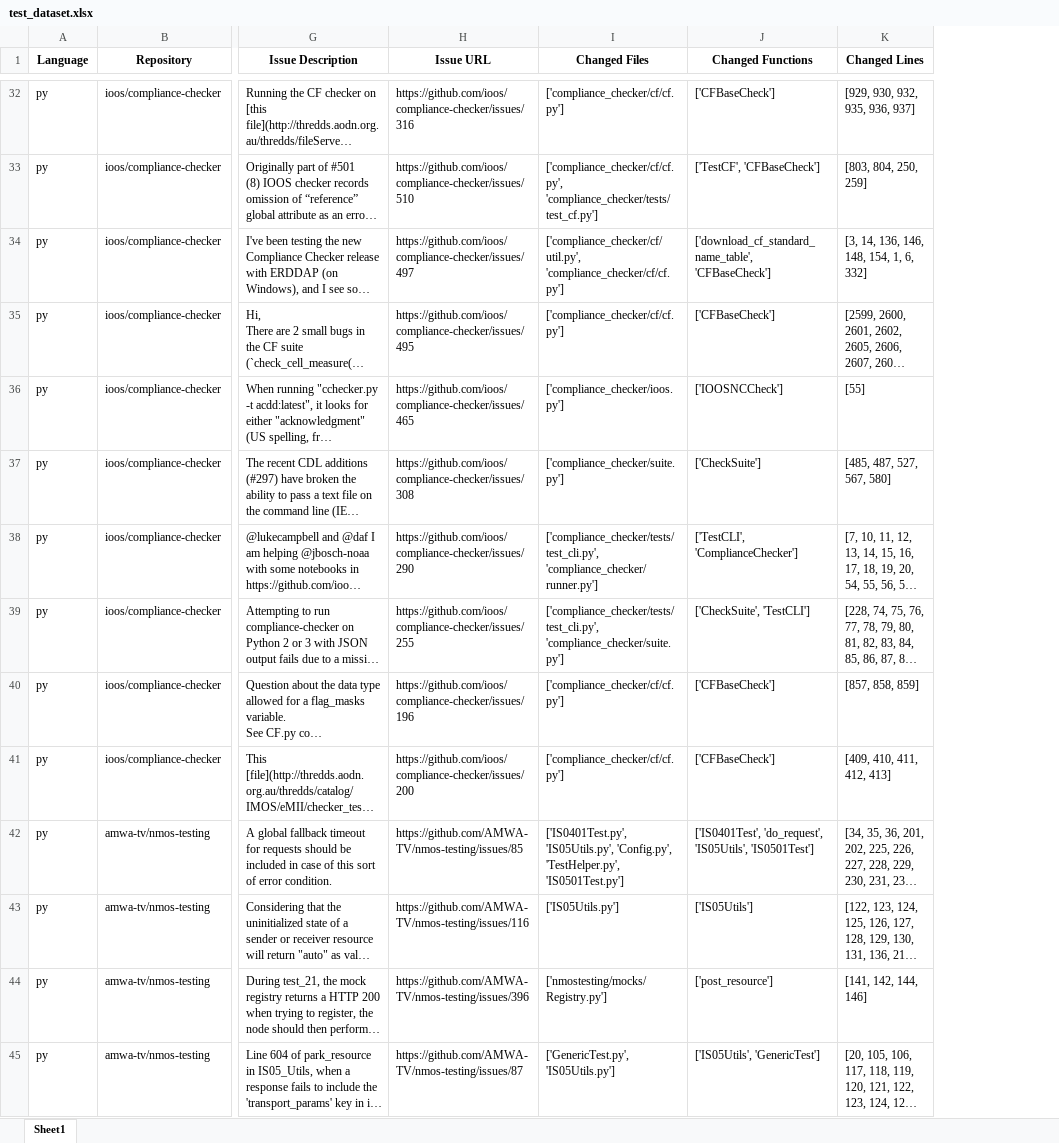
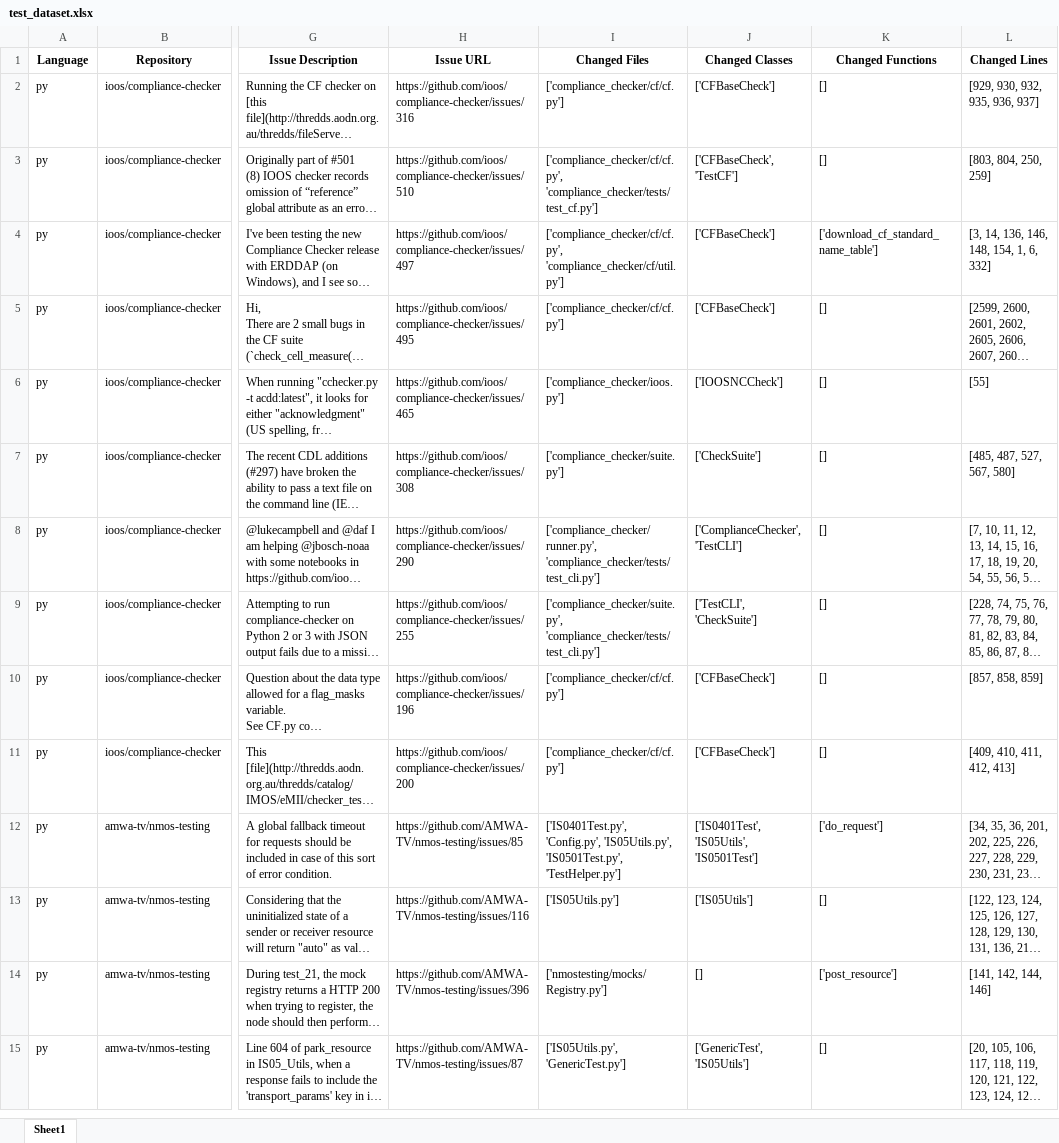
Before and after one commit to jsureka/issue_analyzing_tool, an Excel workbook: Replication Package/Evaluation/test_dataset.xlsx, sheet Sheet1, drawn as a sheet; only a part is shown, gaps mark what is left out; long unchanged cells end in …; values as stored, in another font and other column widths than the file's, no borders; addresses are those after the commit; the diff covers the shown part only; the diff names each change by its address in the sheet, - before the commit and + after, or states it on an @@ line.

Commit message:
Support retrieval and selection of files, classes, and functions
Extended bug localization and retrieval pipeline to handle code entities at file, class, and function granularity. Updated indexer to embed and store metadata for files and classes, modified retrieval and LLM selection logic to be entity-type aware, and adjusted evaluation scripts and metrics to support class-level results. This improves flexibility and accuracy in bug localization tasks.

```diff
--- a/Replication Package/Evaluation/test_dataset.xlsx (sheet Sheet1)
+++ b/Replication Package/Evaluation/test_dataset.xlsx (sheet Sheet1)
+column J (Changed Classes), rows 2-15: ['CFBaseCheck'] | ['CFBaseCheck', 'TestCF'] | ['CFBaseCheck'] | ['CFBaseCheck'] | ['IOOSNCCheck'] | ['CheckSuite'] | ['ComplianceChecker', 'TestCLI'] | ['TestCLI', 'CheckSuite'] | ['CFBaseCheck'] | ['CFBaseCheck'] | ['IS0401Test', 'IS05Utils', 'IS0501Test'] | ['IS05Utils'] | [] | ['GenericTest', 'IS05Utils']
-K2 (Changed Functions): ['CFBaseCheck']
+K2 (Changed Functions): []
-K3 (Changed Functions): ['TestCF', 'CFBaseCheck']
+K3 (Changed Functions): []
-I4 (Changed Files): ['compliance_checker/cf/util.py', 'compliance_checker/cf/cf.py']
+I4 (Changed Files): ['compliance_checker/cf/cf.py', 'compliance_checker/cf/util.py']
-K4 (Changed Functions): ['download_cf_standard_name_table', 'CFBaseCheck']
+K4 (Changed Functions): ['download_cf_standard_name_table']
-K5 (Changed Functions): ['CFBaseCheck']
+K5 (Changed Functions): []
-K6 (Changed Functions): ['IOOSNCCheck']
+K6 (Changed Functions): []
-K7 (Changed Functions): ['CheckSuite']
+K7 (Changed Functions): []
-I8 (Changed Files): ['compliance_checker/tests/test_cli.py', 'compliance_checker/runner.py']
+I8 (Changed Files): ['compliance_checker/runner.py', 'compliance_checker/tests/test_cli.py']
-K8 (Changed Functions): ['TestCLI', 'ComplianceChecker']
+K8 (Changed Functions): []
-I9 (Changed Files): ['compliance_checker/tests/test_cli.py', 'compliance_checker/suite.py']
+I9 (Changed Files): ['compliance_checker/suite.py', 'compliance_checker/tests/test_cli.py']
-K9 (Changed Functions): ['CheckSuite', 'TestCLI']
+K9 (Changed Functions): []
-K10:K11 (Changed Functions): ['CFBaseCheck']
+K10:K11 (Changed Functions): []
-I12 (Changed Files): ['IS0401Test.py', 'IS05Utils.py', 'Config.py', 'TestHelper.py', 'IS0501Test.py']
+I12 (Changed Files): ['IS0401Test.py', 'Config.py', 'IS05Utils.py', 'IS0501Test.py', 'TestHelper.py']
-K12 (Changed Functions): ['IS0401Test', 'do_request', 'IS05Utils', 'IS0501Test']
+K12 (Changed Functions): ['do_request']
-K13 (Changed Functions): ['IS05Utils']
+K13 (Changed Functions): []
-I15 (Changed Files): ['GenericTest.py', 'IS05Utils.py']
+I15 (Changed Files): ['IS05Utils.py', 'GenericTest.py']
-K15 (Changed Functions): ['IS05Utils', 'GenericTest']
+K15 (Changed Functions): []
```
Also changed, not shown: 40 removed rows and 48 edited cells elsewhere in this sheet, Replication Package/Evaluation/Bug Localization/evaluation_results_bug_localization.xlsx, 13 other files.
